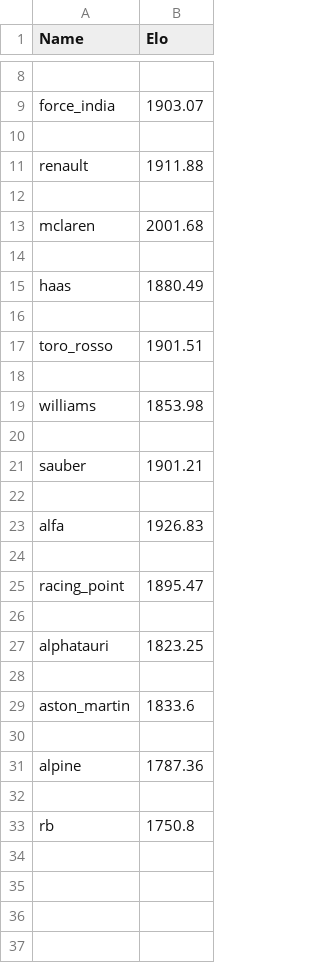
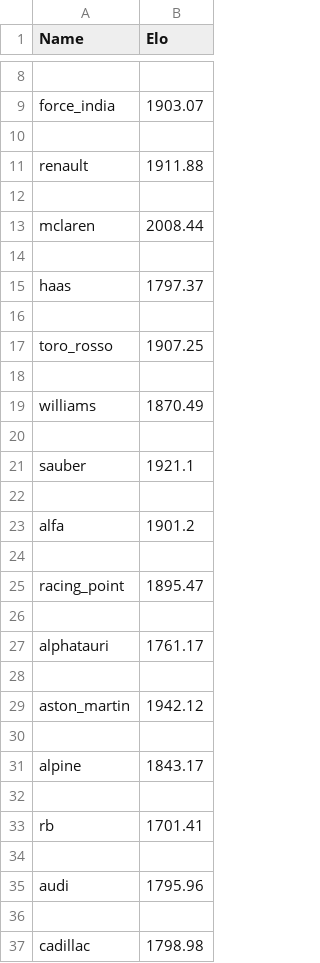
Before and after one commit to RishiRich25/Race-Pred, a CSV file: this_year_team.csv, drawn as a sheet; only a part is shown, gaps mark what is left out; the diff covers the shown part only.

```diff
--- a/this_year_team.csv
+++ b/this_year_team.csv
@@ -12,13 +12,13 @@ renault,1911.88
 
-mclaren,2001.68
+mclaren,2008.44
 
-haas,1880.49
+haas,1797.37
 
-toro_rosso,1901.51
+toro_rosso,1907.25
 
-williams,1853.98
+williams,1870.49
 
-sauber,1901.21
+sauber,1921.1
 
-alfa,1926.83
+alfa,1901.2
 
@@ -26,8 +26,12 @@ racing_point,1895.47
 
-alphatauri,1823.25
+alphatauri,1761.17
 
-aston_martin,1833.6
+aston_martin,1942.12
 
-alpine,1787.36
+alpine,1843.17
 
-rb,1750.8
+rb,1701.41
+
+audi,1795.96
+
+cadillac,1798.98
```
Also changed, not shown: 3 edited cells elsewhere in this file, this_year_driver.csv, 2 other files.
